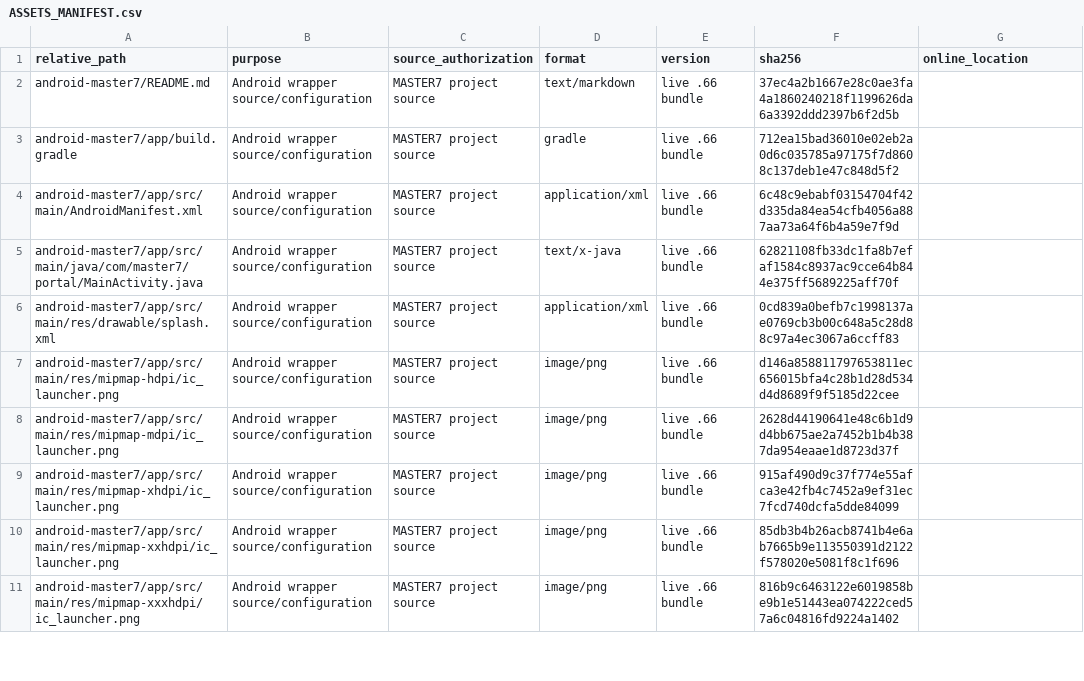
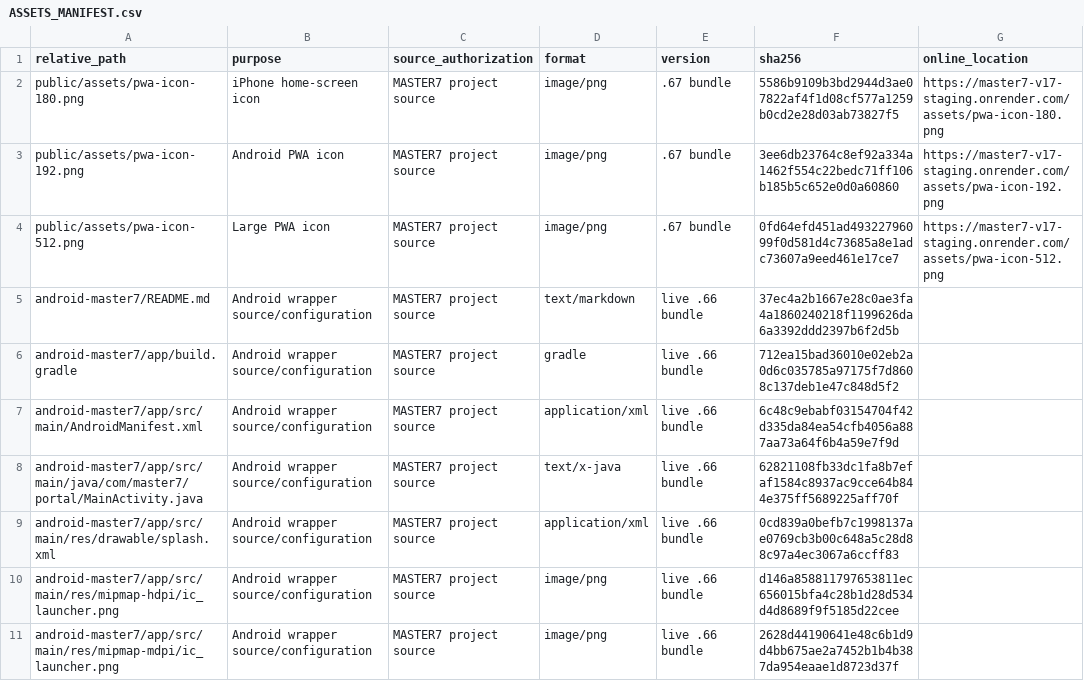
Before and after one commit to jackysim47-star/master7, a CSV file: docs/ASSETS_MANIFEST.csv, drawn as a sheet; only a part is shown; the shorter side is filled out with more unchanged rows.

```diff
--- a/docs/ASSETS_MANIFEST.csv
+++ b/docs/ASSETS_MANIFEST.csv
@@ -1,2 +1,5 @@
 relative_path,purpose,source_authorization,format,version,sha256,online_location
+public/assets/pwa-icon-180.png,iPhone home-screen icon,MASTER7 project source,image/png,.67 bundle,5586b9109b3bd2944d3ae07822af4f1d08cf577a1259b0cd2e28d03ab73827f5,https://master7-v17-staging.onrender.com/assets/pwa-icon-180.png
+public/assets/pwa-icon-192.png,Android PWA icon,MASTER7 project source,image/png,.67 bundle,3ee6db23764c8ef92a334a1462f554c22bedc71ff106b185b5c652e0d0a60860,https://master7-v17-staging.onrender.com/assets/pwa-icon-192.png
+public/assets/pwa-icon-512.png,Large PWA icon,MASTER7 project source,image/png,.67 bundle,0fd64efd451ad49322796099f0d581d4c73685a8e1adc73607a9eed461e17ce7,https://master7-v17-staging.onrender.com/assets/pwa-icon-512.png
 android-master7/README.md,Android wrapper source/configuration,MASTER7 project source,text/markdown,live .66 bundle,37ec4a2b1667e28c0ae3fa4a1860240218f1199626da6a3392ddd2397b6f2d5b,
```
Also changed, not shown: 4 other files.
